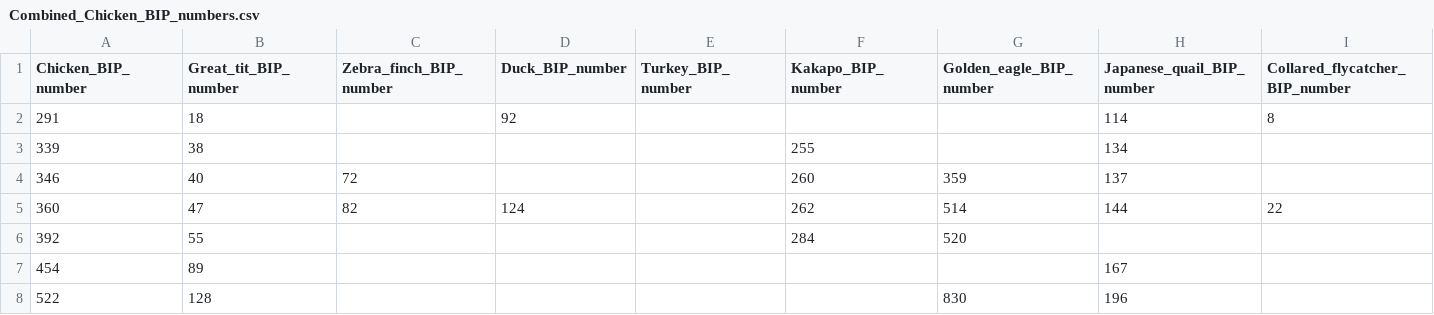
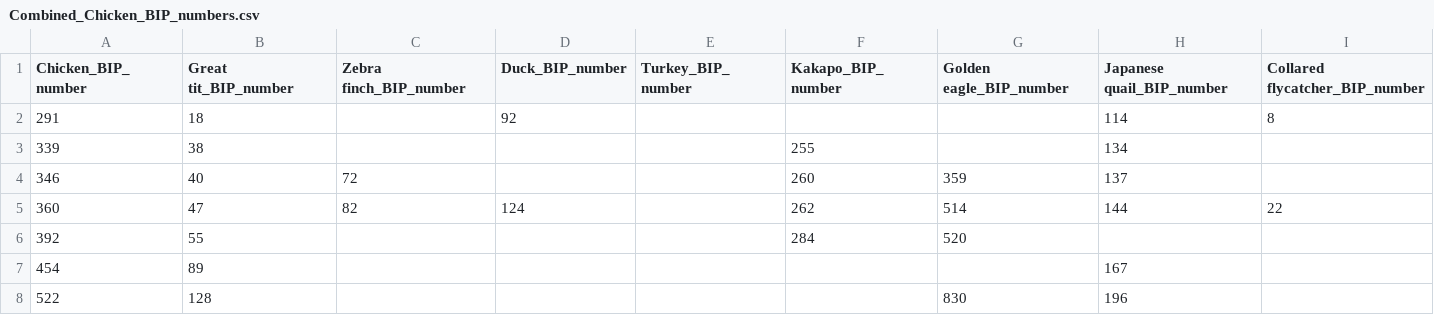
Before and after one commit to Kubilay-Meydan/Stage-M1, a CSV file: BIP orthologs/Birds/Combined_Chicken_BIP_numbers.csv, drawn as a sheet; only a part is shown.

```diff
--- a/BIP orthologs/Birds/Combined_Chicken_BIP_numbers.csv
+++ b/BIP orthologs/Birds/Combined_Chicken_BIP_numbers.csv
@@ -1,2 +1,2 @@
-Chicken_BIP_number,Great_tit_BIP_number,Zebra_finch_BIP_number,Duck_BIP_number,Turkey_BIP_number,Kakapo_BIP_number,Golden_eagle_BIP_number,Japanese_quail_BIP_number,Collared_flycatcher_BIP_number
+Chicken_BIP_number,Great tit_BIP_number,Zebra finch_BIP_number,Duck_BIP_number,Turkey_BIP_number,Kakapo_BIP_number,Golden eagle_BIP_number,Japanese quail_BIP_number,Collared flycatcher_BIP_number
 291,18,,92,,,,114,8
```
Also changed, not shown: BIP orthologs/Cattle/Combined_Cow_BIP_numbers.csv, BIP orthologs/Mice/Combined_Mouse_BIP_numbers.csv, 11 other files.
